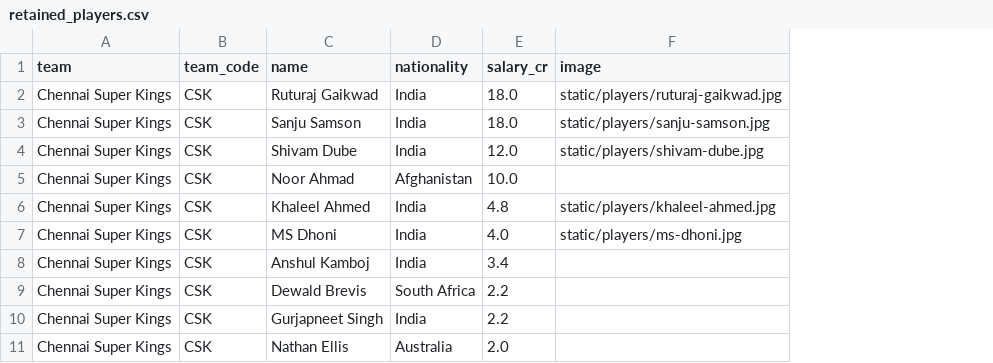
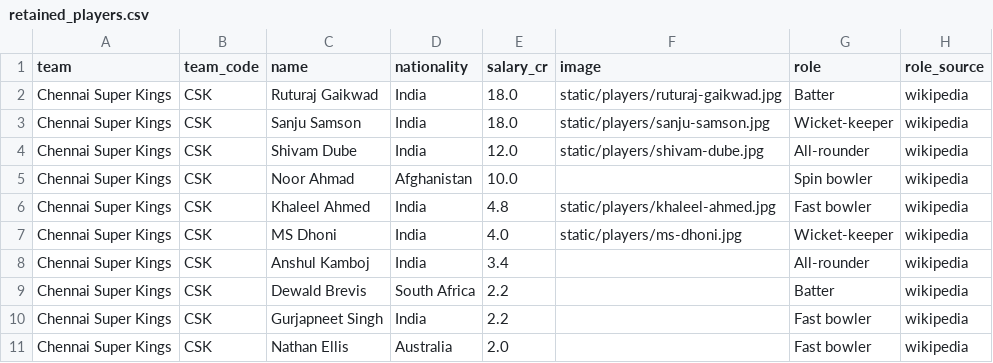
Before and after one commit to harshramani00/IPL_Auction, a CSV file: data/auction_2026/retained_players.csv, drawn as a sheet; only a part is shown; the diff names each change by its address in the sheet, - before the commit and + after, or states it on an @@ line.

Commit message:
Build the game's data files (plan step 1)
- fetch_player_stats.py records each player's IPL 2025 team
- new fetch_player_roles.py gives retained players a role from their
  Wikipedia infobox, the 2025 auction lists, or their stats
- new build_game_data.py writes shared/data/{lots,teams,stats,credits}.json:
  369 lots with quick/capped/full presets, the 10 franchises with
  pre-auction purses and retained squads, stats and photo credits
- lakh_to_crore tolerates N/A price cells

```diff
--- a/data/auction_2026/retained_players.csv
+++ b/data/auction_2026/retained_players.csv
+column G (role), rows 2-11: Batter | Wicket-keeper | All-rounder | Spin bowler | Fast bowler | Wicket-keeper | All-rounder | Batter | Fast bowler | Fast bowler
+column H (role_source), rows 2-11: all wikipedia
```
Also changed, not shown: data/auction_2026/player_stats.csv, 9 other files.
